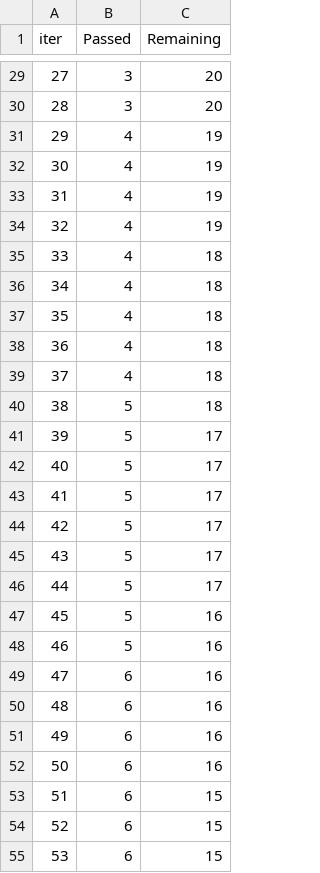
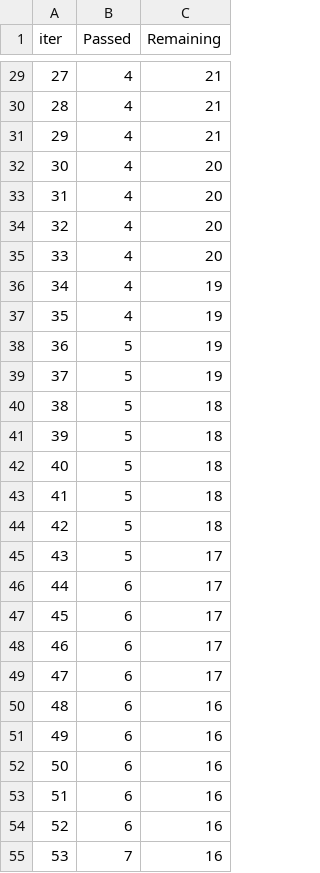
Before and after one commit to hsu27/tangong_order, a TSV file: catboost_info/time_left.tsv, drawn as a sheet; only a part is shown, gaps mark what is left out; the diff covers the shown part only.

```diff
--- a/catboost_info/time_left.tsv
+++ b/catboost_info/time_left.tsv
@@ -29,22 +29,22 @@ iter	Passed	Remaining
-27	3	20
-28	3	20
-29	4	19
-30	4	19
-31	4	19
-32	4	19
-33	4	18
-34	4	18
-35	4	18
-36	4	18
-37	4	18
+27	4	21
+28	4	21
+29	4	21
+30	4	20
+31	4	20
+32	4	20
+33	4	20
+34	4	19
+35	4	19
+36	5	19
+37	5	19
 38	5	18
-39	5	17
-40	5	17
-41	5	17
-42	5	17
+39	5	18
+40	5	18
+41	5	18
+42	5	18
 43	5	17
-44	5	17
-45	5	16
-46	5	16
-47	6	16
+44	6	17
+45	6	17
+46	6	17
+47	6	17
 48	6	16
@@ -52,4 +52,4 @@ iter	Passed	Remaining
 50	6	16
-51	6	15
-52	6	15
-53	6	15
+51	6	16
+52	6	16
+53	7	16
```
Also changed, not shown: 91 edited cells elsewhere in this file, 10 other files.
